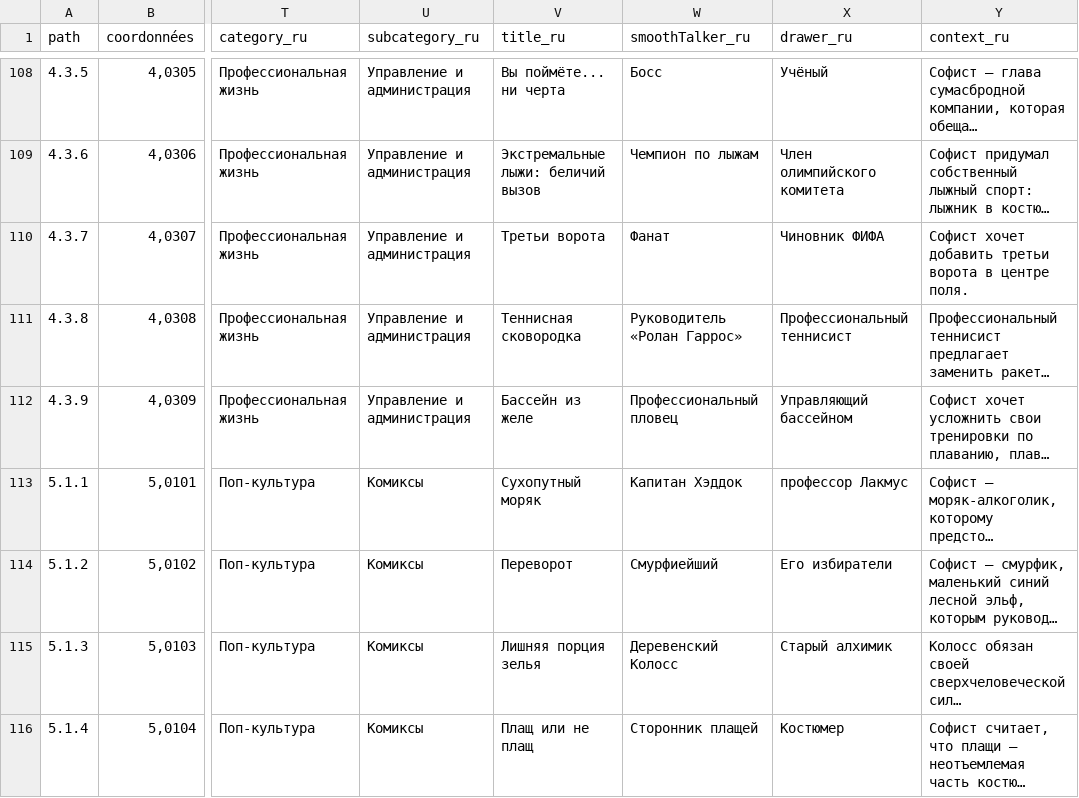
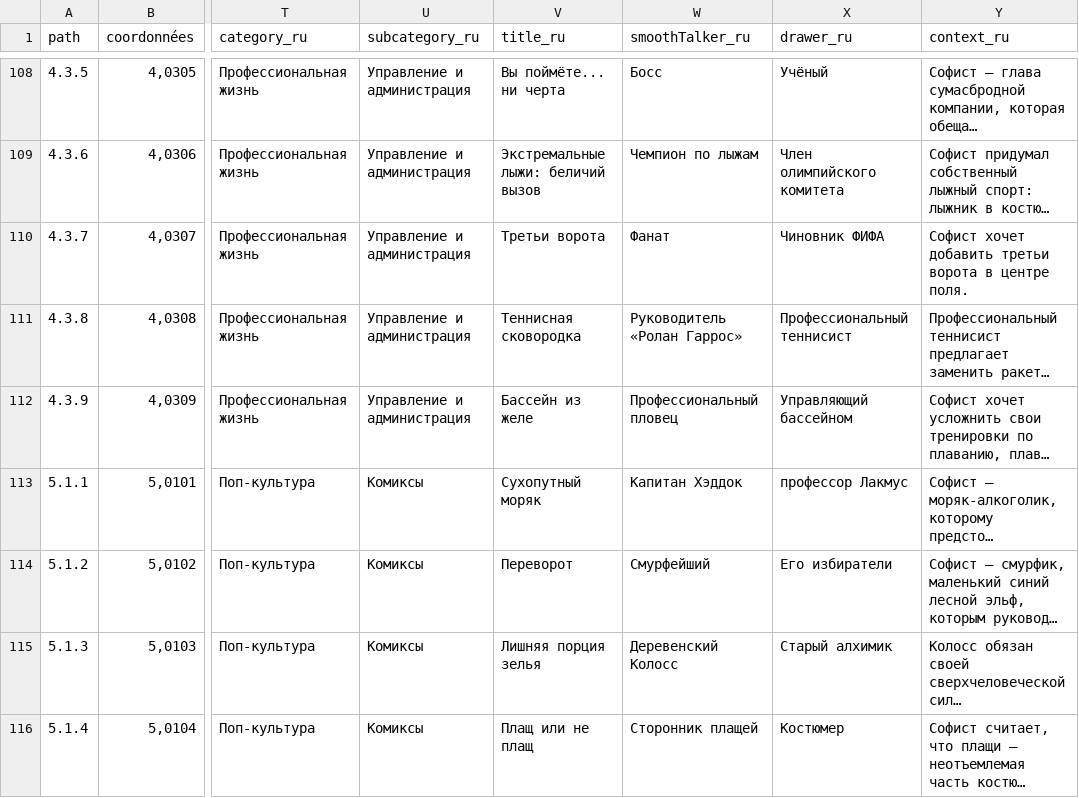
Before and after one commit to ArgumentumGames/Argumentum, a CSV file: Cards/Scenarii/Argumentum Scenarii - Cards.csv, drawn as a sheet; only a part is shown, gaps mark what is left out; long unchanged cells end in …; the diff names each change by its address in the sheet, - before the commit and + after, or states it on an @@ line.

```diff
--- a/Cards/Scenarii/Argumentum Scenarii - Cards.csv
+++ b/Cards/Scenarii/Argumentum Scenarii - Cards.csv
-W114 (smoothTalker_ru): Смурфиейший
+W114 (smoothTalker_ru): Смурфейший
```
Also changed, not shown: 2 other files.
